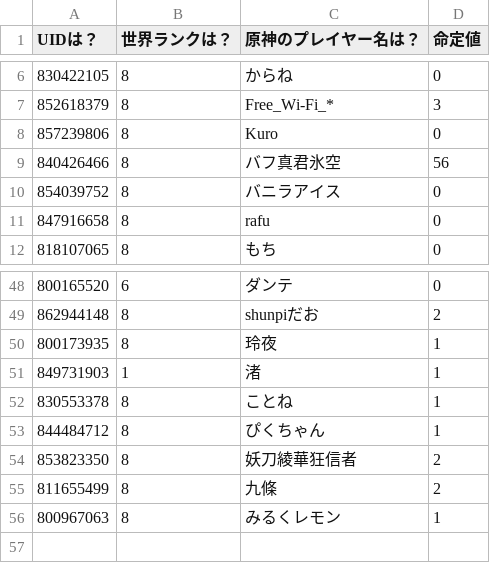
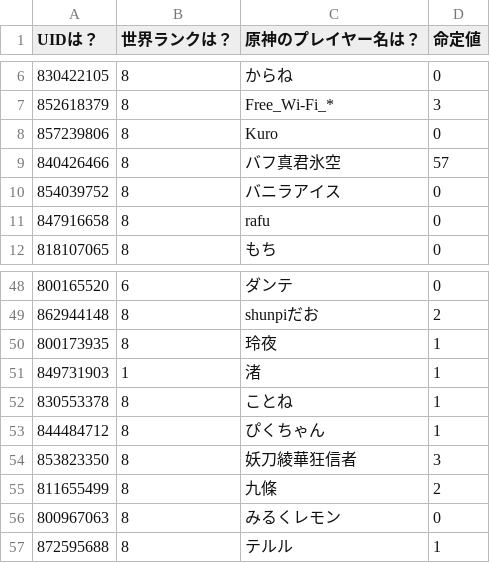
Before and after one commit to KuziLive/upload, a CSV file: database.csv, drawn as a sheet; only a part is shown, gaps mark what is left out.

```diff
--- a/database.csv
+++ b/database.csv
@@ -8,3 +8,3 @@
 "857239806","8","Kuro","0"
-"840426466","8","バフ真君氷空","56"
+"840426466","8","バフ真君氷空","57"
 "854039752","8","バニラアイス","0"
@@ -53,4 +53,5 @@
 "844484712","8","ぴくちゃん","1"
-"853823350","8","妖刀綾華狂信者","2"
+"853823350","8","妖刀綾華狂信者","3"
 "811655499","8","九條","2"
-"800967063","8","みるくレモン","1"
+"800967063","8","みるくレモン","0"
+"872595688","8","テルル","1"
```
Also changed, not shown: 5 other files.
